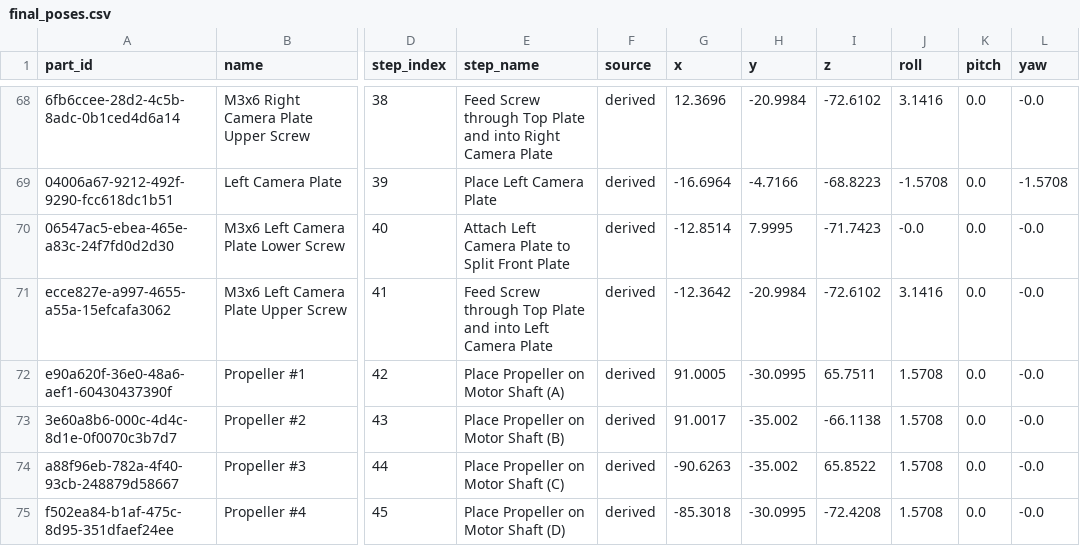
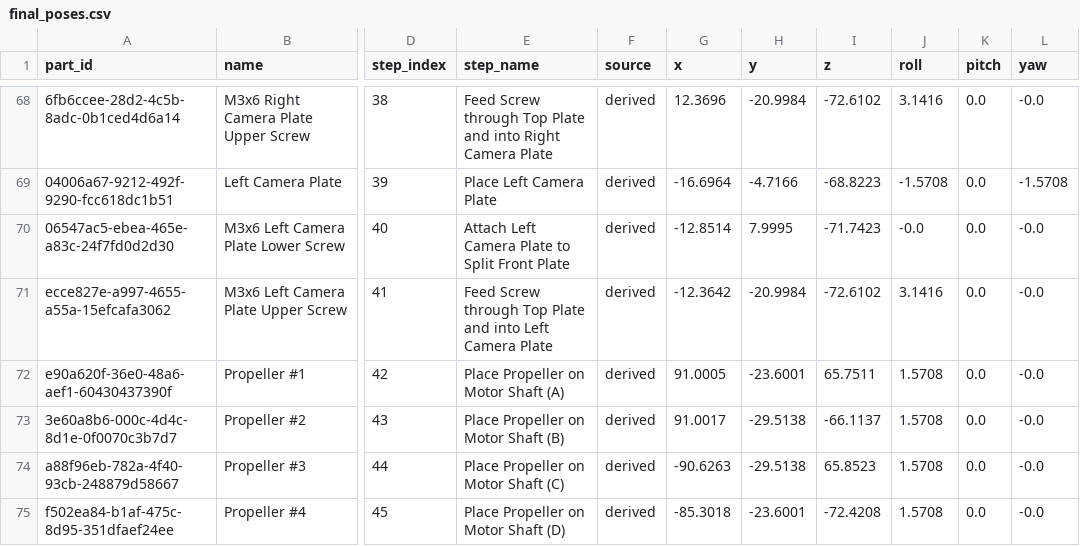
Before and after one commit to boweili666/kitbash-assembly-bench, a CSV file: docs/final_poses.csv, drawn as a sheet; only a part is shown, gaps mark what is left out; the diff names each change by its address in the sheet, - before the commit and + after, or states it on an @@ line.

```diff
--- a/docs/final_poses.csv
+++ b/docs/final_poses.csv
-H72 (y): -30.0995
+H72 (y): -23.6001
-H73:H74 (y): -35.002
+H73:H74 (y): -29.5138
-I73 (z): -66.1138
+I73 (z): -66.1137
-I74 (z): 65.8522
+I74 (z): 65.8523
-H75 (y): -30.0995
+H75 (y): -23.6001
```
Also changed, not shown: 7 other files.
